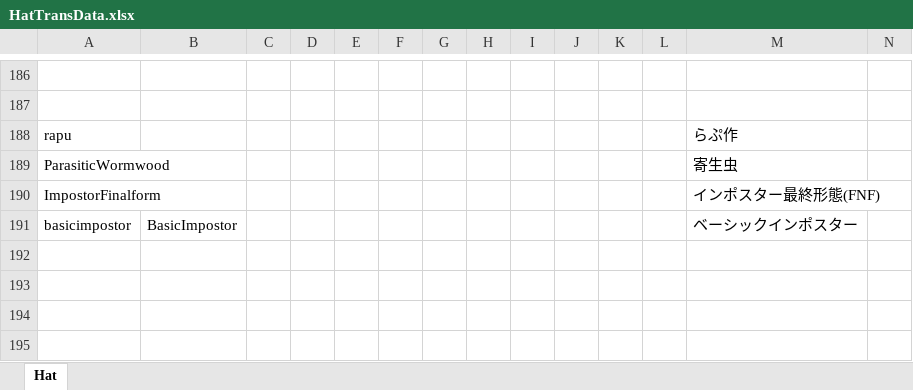
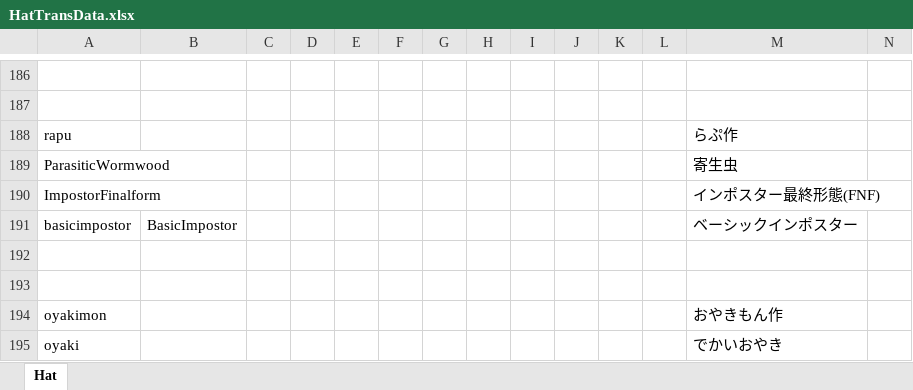
Before and after one commit to yukieiji/ExtremeHats, an Excel workbook: HatTransData.xlsx, sheet Hat, drawn as a sheet; only a part is shown, gaps mark what is left out; values as stored, in another font and other column widths than the file's, no borders; rows hold the shown columns only; the diff names each change by its address in the sheet, - before the commit and + after, or states it on an @@ line.

Commit message:
feat:oyakimon text

```diff
--- a/HatTransData.xlsx (sheet Hat)
+++ b/HatTransData.xlsx (sheet Hat)
+row 192: (empty)
+row 193: (empty)
+row 194: oyakimon |  |  |  |  |  |  |  |  |  |  |  | おやきもん作
+row 195: oyaki |  |  |  |  |  |  |  |  |  |  |  | でかいおやき
```
Also changed, not shown: 5 other files.
